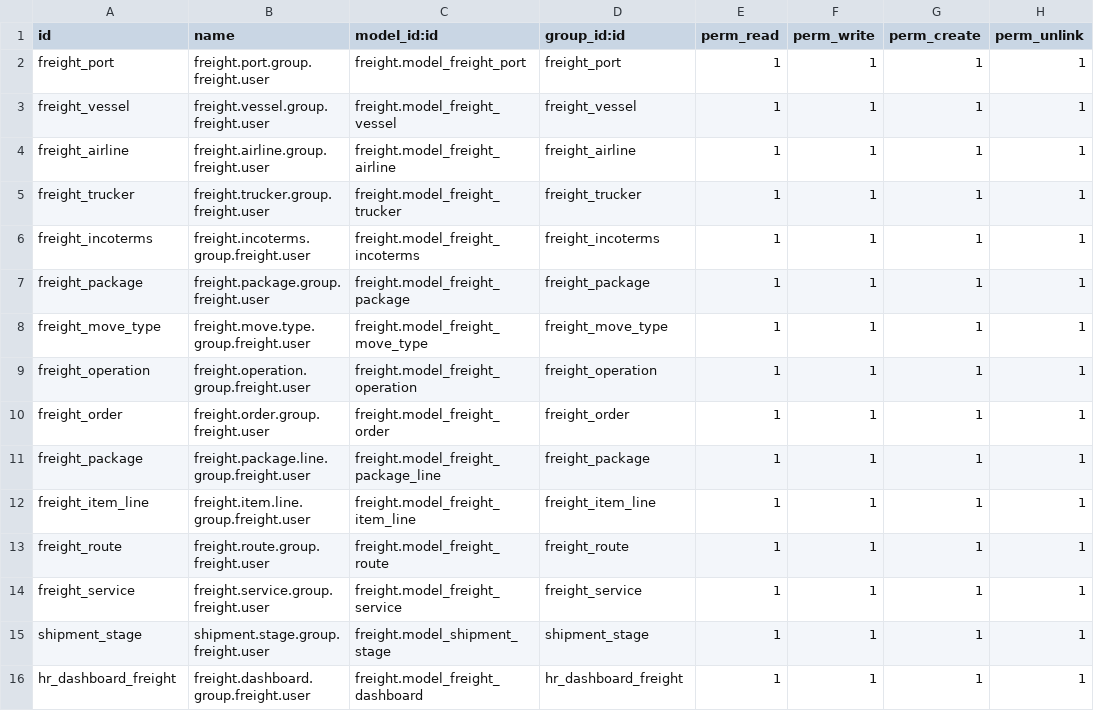
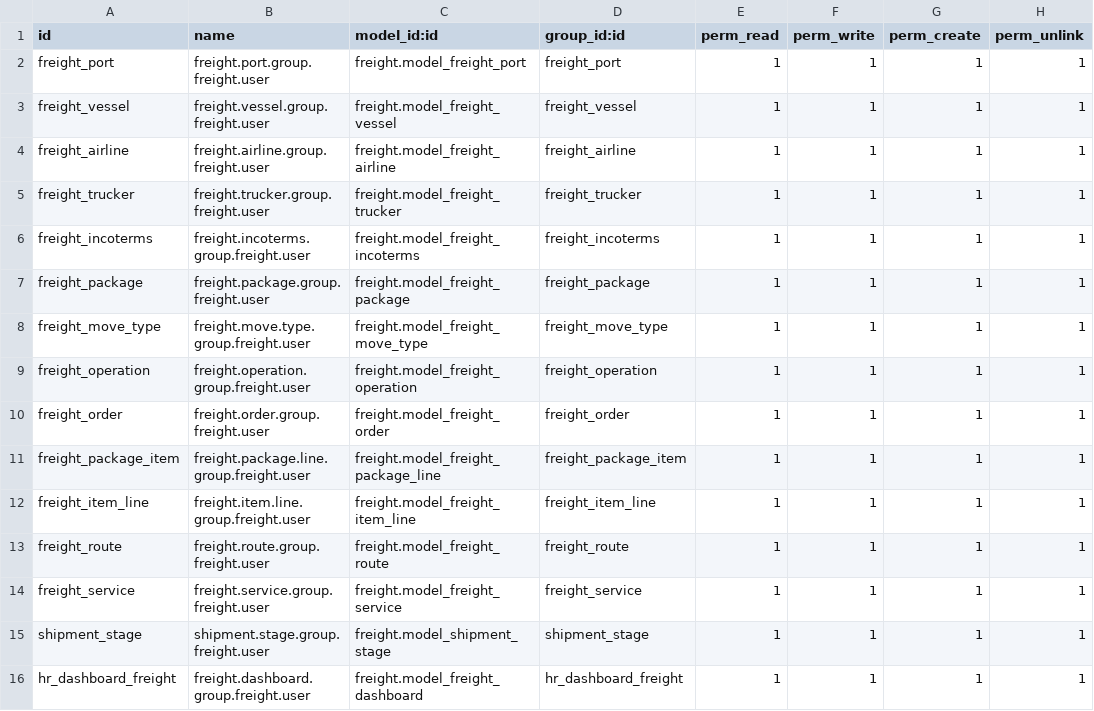
Before and after one commit to sm2x/freight, a CSV file: freight/security/ir.model.access.csv, drawn as a sheet.

Commit message:
Update ir.model.access.csv

```diff
--- a/freight/security/ir.model.access.csv
+++ b/freight/security/ir.model.access.csv
@@ -10,3 +10,3 @@ freight_operation,freight.operation.group.freight.user,freight.model_freight_ope
 freight_order,freight.order.group.freight.user,freight.model_freight_order,freight_order,1,1,1,1
-freight_package,freight.package.line.group.freight.user,freight.model_freight_package_line,freight_package,1,1,1,1
+freight_package_item,freight.package.line.group.freight.user,freight.model_freight_package_line,freight_package_item,1,1,1,1
 freight_item_line,freight.item.line.group.freight.user,freight.model_freight_item_line,freight_item_line,1,1,1,1
```
